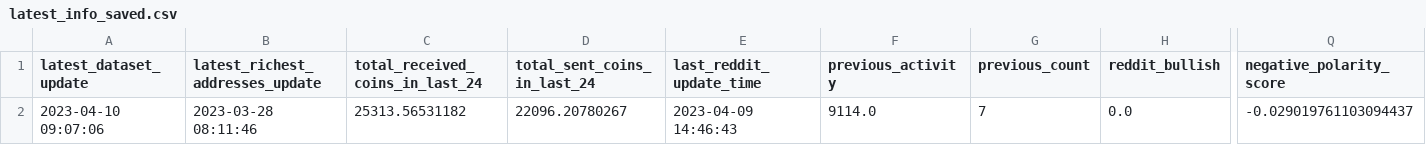
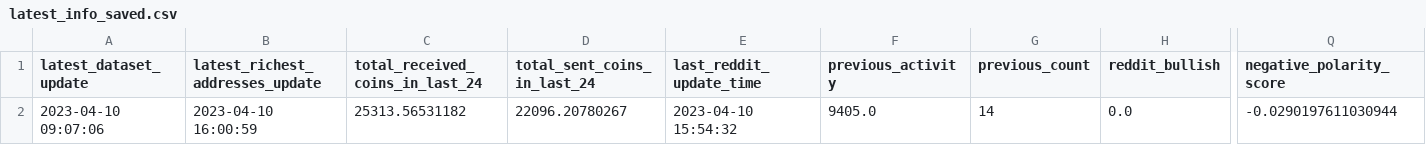
Before and after one commit to williamnordberg/adam_trader, a CSV file: latest_info_saved.csv, drawn as a sheet; only a part is shown, gaps mark what is left out; the diff names each change by its address in the sheet, - before the commit and + after, or states it on an @@ line.

```diff
--- a/latest_info_saved.csv
+++ b/latest_info_saved.csv
-B2 (latest_richest_addresses_update): 2023-03-28 08:11:46
+B2 (latest_richest_addresses_update): 2023-04-10 16:00:59
-E2 (last_reddit_update_time): 2023-04-09 14:46:43
+E2 (last_reddit_update_time): 2023-04-10 15:54:32
-F2 (previous_activity): 9114.0
+F2 (previous_activity): 9405.0
-G2 (previous_count): 7
+G2 (previous_count): 14
-Q2 (negative_polarity_score): -0.029019761103094437
+Q2 (negative_polarity_score): -0.0290197611030944
```
Also changed, not shown: bitcoin_rich_list2000.csv, 1 other file.
